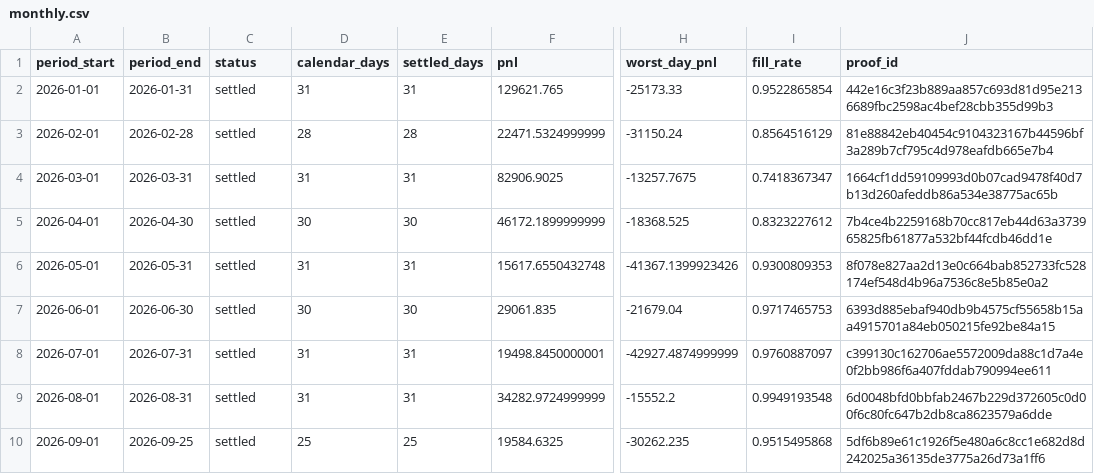
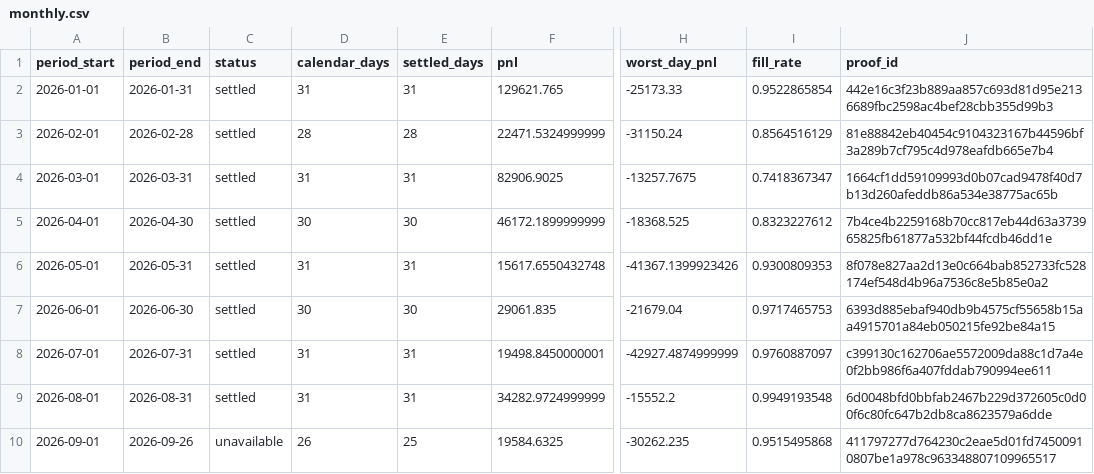
Before and after one commit to jameskim247/ptp-track-record, a CSV file: data/series-01/monthly.csv, drawn as a sheet; only a part is shown, gaps mark what is left out; the diff names each change by its address in the sheet, - before the commit and + after, or states it on an @@ line.

```diff
--- a/data/series-01/monthly.csv
+++ b/data/series-01/monthly.csv
-B10 (period_end): 2026-09-25
+B10 (period_end): 2026-09-26
-C10 (status): settled
+C10 (status): unavailable
-D10 (calendar_days): 25
+D10 (calendar_days): 26
-J10 (proof_id): 5df6b89e61c1926f5e480a6c8cc1e682d8d242025a36135de3775a26d73a1ff6
+J10 (proof_id): 411797277d764230c2eae5d01fd74500910807be1a978c963348807109965517
```
Also changed, not shown: data/series-01/daily.csv, data/series-01/summary.csv, 5 other files.
